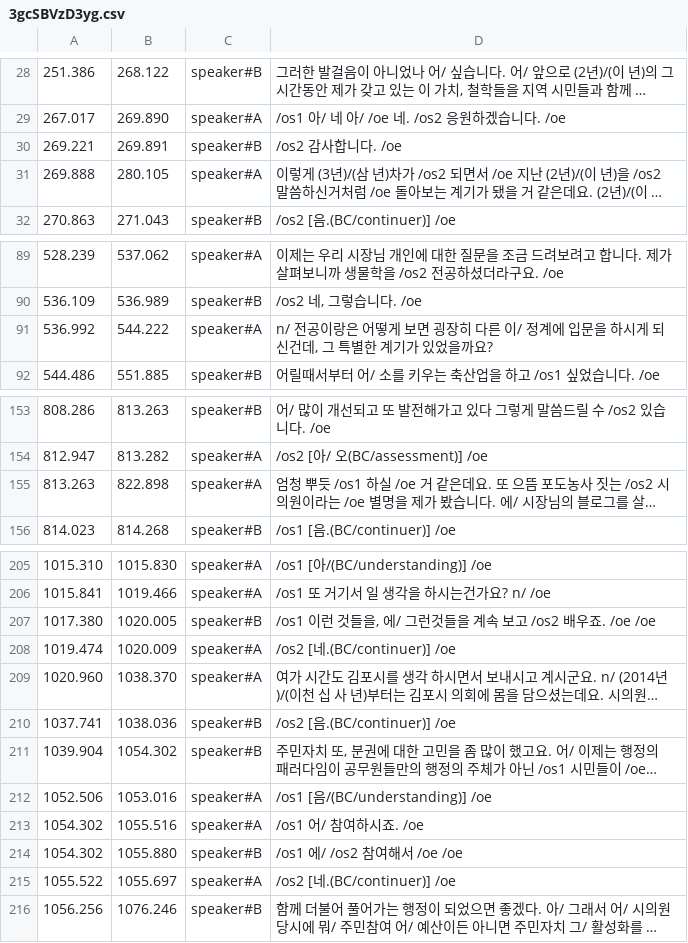
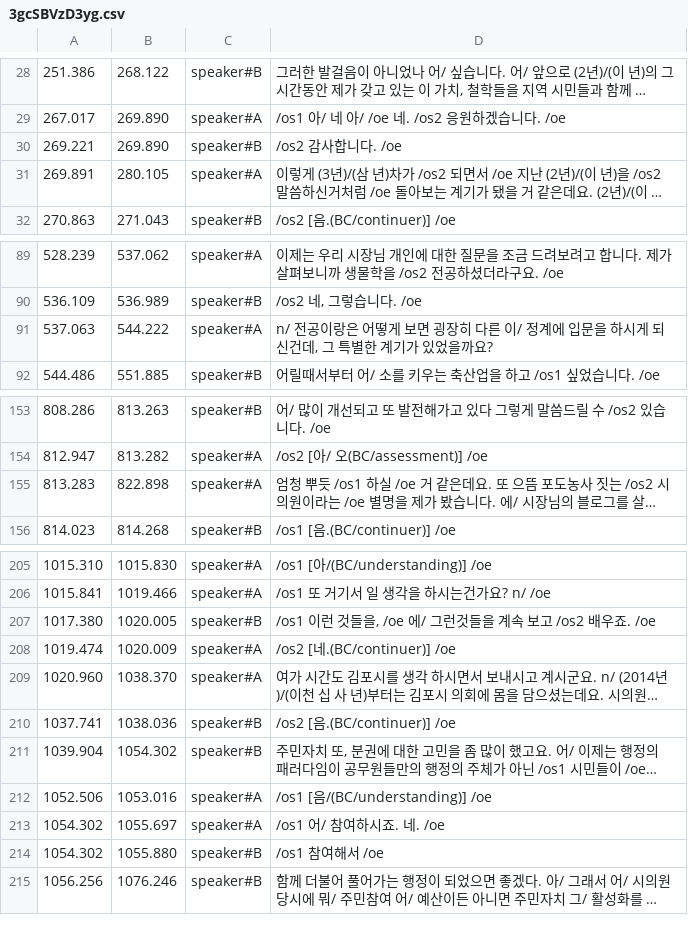
Before and after one commit to etri/etri-miai, a CSV file: databases/BACKSpeech/annotation/3gcSBVzD3yg.csv, drawn as a sheet; only a part is shown, gaps mark what is left out; long unchanged cells end in …; the diff names each change by its address in the sheet, - before the commit and + after, or states it on an @@ line.

```diff
--- a/databases/BACKSpeech/annotation/3gcSBVzD3yg.csv
+++ b/databases/BACKSpeech/annotation/3gcSBVzD3yg.csv
-B30: 269.891
+B30: 269.890
-A31: 269.888
+A31: 269.891
-A91: 536.992
+A91: 537.063
-A155: 813.263
+A155: 813.283
-D207: /os1 이런 것들을, 에/ 그런것들을 계속 보고 /os2 배우죠. /oe /oe
+D207: /os1 이런 것들을, /oe 에/ 그런것들을 계속 보고 /os2 배우죠. /oe
-B213: 1055.516
+B213: 1055.697
-D213: /os1 어/ 참여하시죠. /oe
+D213: /os1 어/ 참여하시죠. 네. /oe
-D214: /os1 에/ /os2 참여해서 /oe /oe
+D214: /os1 참여해서 /oe
-row 215: 1055.522 | 1055.697 | speaker#A | /os2 [네.(BC/continuer)] /oe
```
Also changed, not shown: databases/BACKSpeech/annotation/5xLIo7Lmiag.csv, databases/BACKSpeech/annotation/Q4FlJ7iS7KE.csv, 47 other files.
